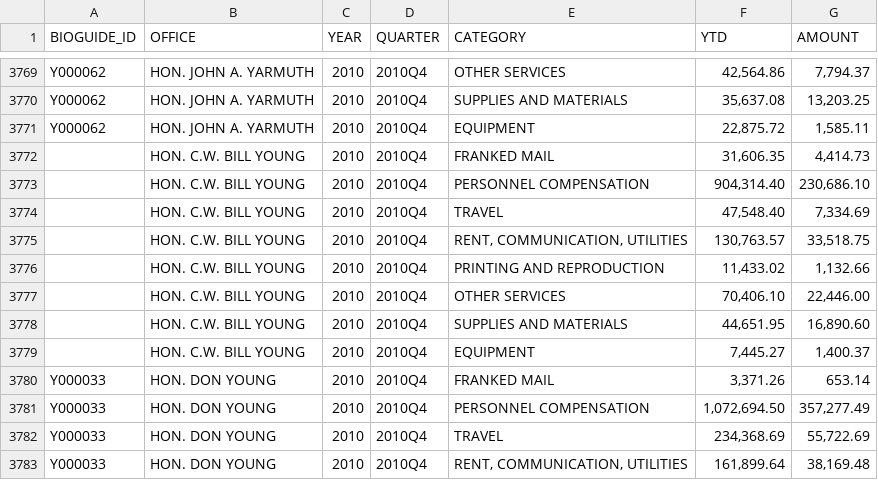
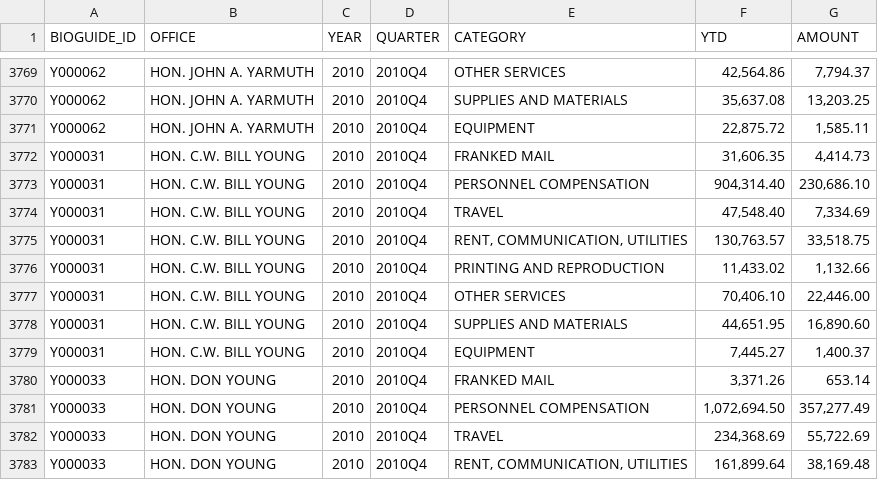
Before and after one commit to propublica/disbursements, a CSV file: archives/4_csv_with_bioguide_id/2010Q4-summary.csv, drawn as a sheet; only a part is shown, gaps mark what is left out.

Commit message:
Updated bill young's rows with bioguide IDs

```diff
--- a/archives/4_csv_with_bioguide_id/2010Q4-summary.csv
+++ b/archives/4_csv_with_bioguide_id/2010Q4-summary.csv
@@ -3771,10 +3771,10 @@ Y000062,HON. JOHN A. YARMUTH,2010,2010Q4,SUPPLIES AND MATERIALS,"35,637.08","13,
 Y000062,HON. JOHN A. YARMUTH,2010,2010Q4,EQUIPMENT,"22,875.72","1,585.11"
-,HON. C.W. BILL YOUNG,2010,2010Q4,FRANKED MAIL,"31,606.35","4,414.73"
-,HON. C.W. BILL YOUNG,2010,2010Q4,PERSONNEL COMPENSATION,"904,314.40","230,686.10"
-,HON. C.W. BILL YOUNG,2010,2010Q4,TRAVEL,"47,548.40","7,334.69"
-,HON. C.W. BILL YOUNG,2010,2010Q4,"RENT, COMMUNICATION, UTILITIES","130,763.57","33,518.75"
-,HON. C.W. BILL YOUNG,2010,2010Q4,PRINTING AND REPRODUCTION,"11,433.02","1,132.66"
-,HON. C.W. BILL YOUNG,2010,2010Q4,OTHER SERVICES,"70,406.10","22,446.00"
-,HON. C.W. BILL YOUNG,2010,2010Q4,SUPPLIES AND MATERIALS,"44,651.95","16,890.60"
-,HON. C.W. BILL YOUNG,2010,2010Q4,EQUIPMENT,"7,445.27","1,400.37"
+Y000031,HON. C.W. BILL YOUNG,2010,2010Q4,FRANKED MAIL,"31,606.35","4,414.73"
+Y000031,HON. C.W. BILL YOUNG,2010,2010Q4,PERSONNEL COMPENSATION,"904,314.40","230,686.10"
+Y000031,HON. C.W. BILL YOUNG,2010,2010Q4,TRAVEL,"47,548.40","7,334.69"
+Y000031,HON. C.W. BILL YOUNG,2010,2010Q4,"RENT, COMMUNICATION, UTILITIES","130,763.57","33,518.75"
+Y000031,HON. C.W. BILL YOUNG,2010,2010Q4,PRINTING AND REPRODUCTION,"11,433.02","1,132.66"
+Y000031,HON. C.W. BILL YOUNG,2010,2010Q4,OTHER SERVICES,"70,406.10","22,446.00"
+Y000031,HON. C.W. BILL YOUNG,2010,2010Q4,SUPPLIES AND MATERIALS,"44,651.95","16,890.60"
+Y000031,HON. C.W. BILL YOUNG,2010,2010Q4,EQUIPMENT,"7,445.27","1,400.37"
 Y000033,HON. DON YOUNG,2010,2010Q4,FRANKED MAIL,"3,371.26",653.14
```
